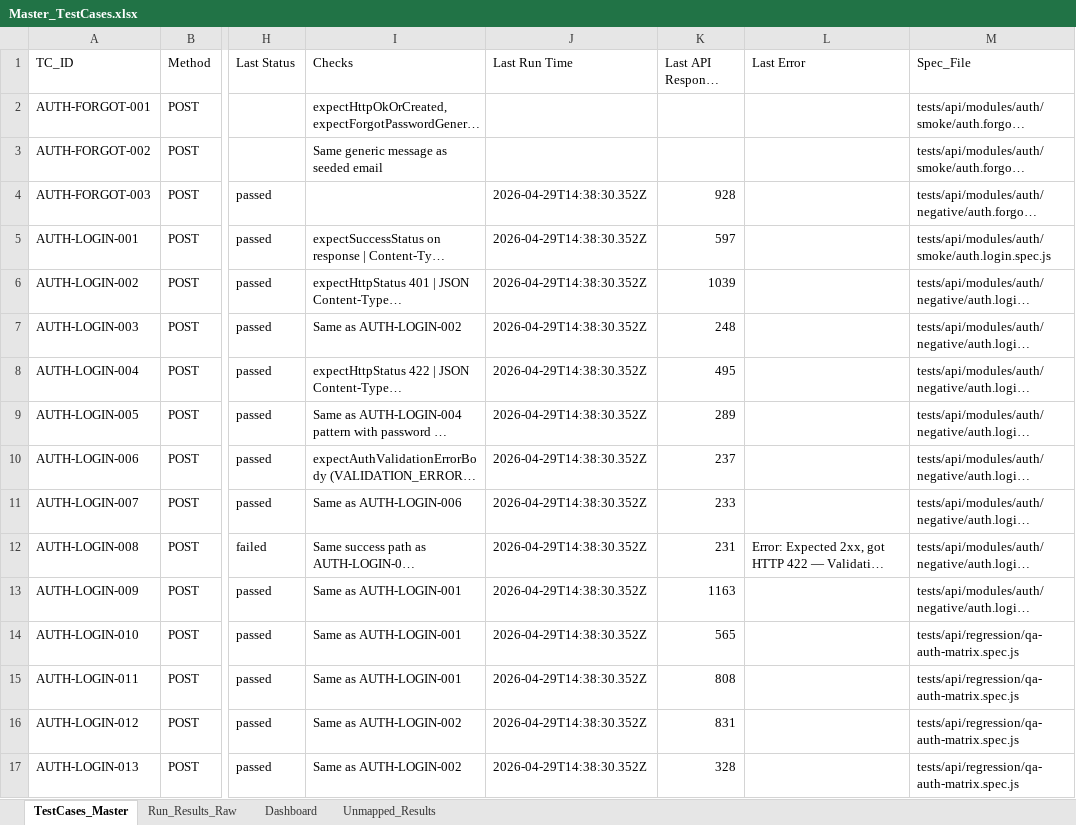
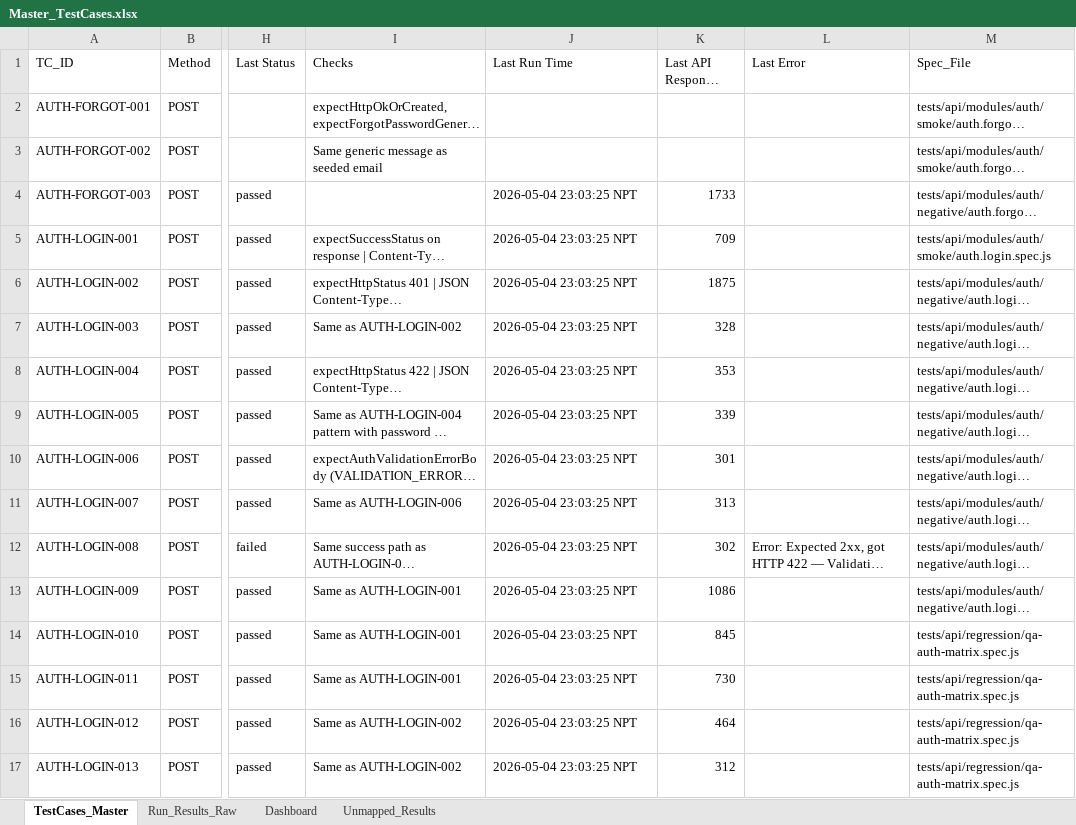
Before and after one commit to yaman1234/Symbiote_API_Test_Framework, an Excel workbook: Master_TestCases.xlsx, sheet TestCases_Master, drawn as a sheet; only a part is shown, gaps mark what is left out; long unchanged cells end in …; values as stored, in another font and other column widths than the file's, no borders; the diff covers the shown part only; the diff names each change by its address in the sheet, - before the commit and + after, or states it on an @@ line.

```diff
--- a/Master_TestCases.xlsx (sheet TestCases_Master)
+++ b/Master_TestCases.xlsx (sheet TestCases_Master)
-J4:J17 (Last Run Time): 2026-04-29T14:38:30.352Z
+J4:J17 (Last Run Time): 2026-05-04 23:03:25 NPT
-K4 (Last API Response Time): 928
+K4 (Last API Response Time): 1733
-K5 (Last API Response Time): 597
+K5 (Last API Response Time): 709
-K6 (Last API Response Time): 1039
+K6 (Last API Response Time): 1875
-K7 (Last API Response Time): 248
+K7 (Last API Response Time): 328
-K8 (Last API Response Time): 495
+K8 (Last API Response Time): 353
-K9 (Last API Response Time): 289
+K9 (Last API Response Time): 339
-K10 (Last API Response Time): 237
+K10 (Last API Response Time): 301
-K11 (Last API Response Time): 233
+K11 (Last API Response Time): 313
-K12 (Last API Response Time): 231
+K12 (Last API Response Time): 302
-K13 (Last API Response Time): 1163
+K13 (Last API Response Time): 1086
-K14 (Last API Response Time): 565
+K14 (Last API Response Time): 845
-K15 (Last API Response Time): 808
+K15 (Last API Response Time): 730
-K16 (Last API Response Time): 831
+K16 (Last API Response Time): 464
-K17 (Last API Response Time): 328
+K17 (Last API Response Time): 312
```
Also changed, not shown: 31 added rows and 168 edited cells elsewhere in this sheet, sheet Run_Results_Raw, sheet Dashboard, 38 other files.
